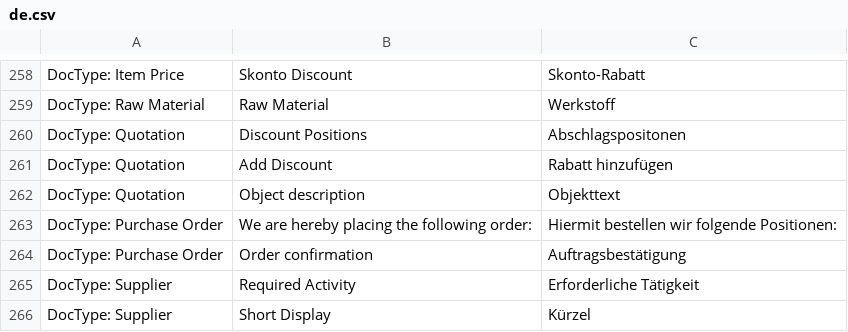
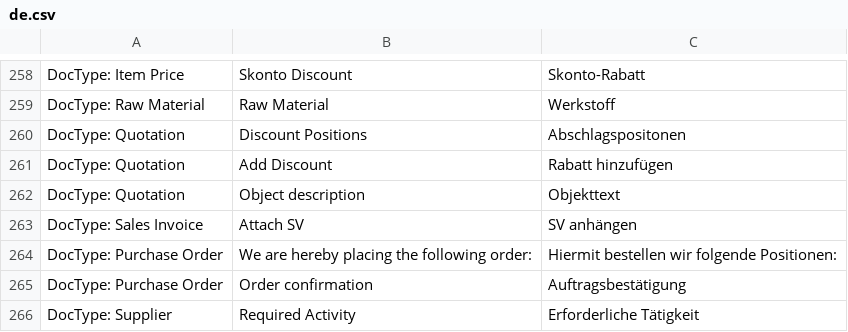
Before and after one commit to libracore/hb, a CSV file: heimbohrtechnik/translations/de.csv, drawn as a sheet; only a part is shown, gaps mark what is left out; the shorter side is filled out with more unchanged rows.

Commit message:
sales invoice: attach SV from project

```diff
--- a/heimbohrtechnik/translations/de.csv
+++ b/heimbohrtechnik/translations/de.csv
@@ -262,2 +262,3 @@ DocType: Quotation,Add Discount,Rabatt hinzufügen
 DocType: Quotation,Object description,Objekttext
+DocType: Sales Invoice,Attach SV,SV anhängen
 DocType: Purchase Order,We are hereby placing the following order:,Hiermit bestellen wir folgende Positionen:
```
Also changed, not shown: 2 other files.
